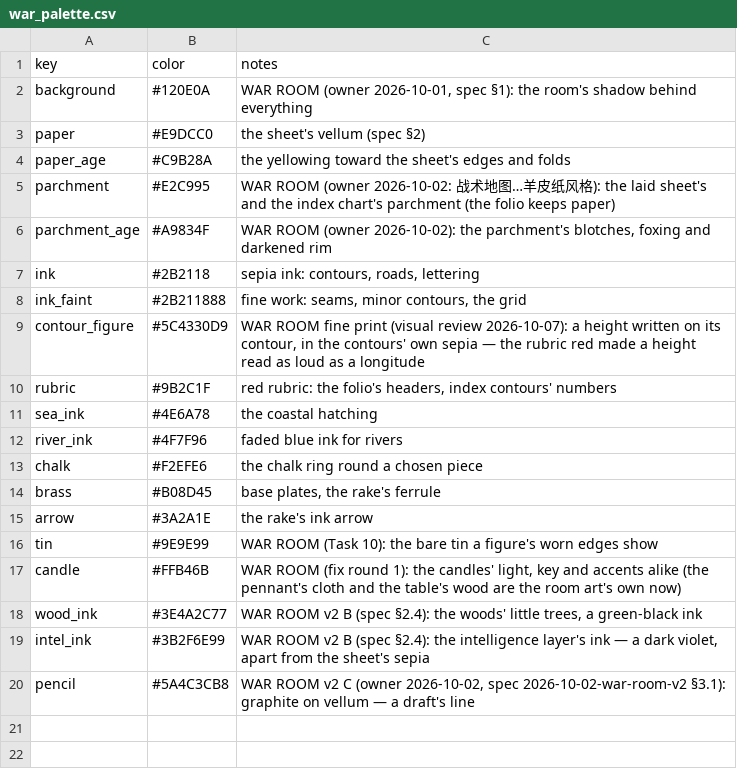
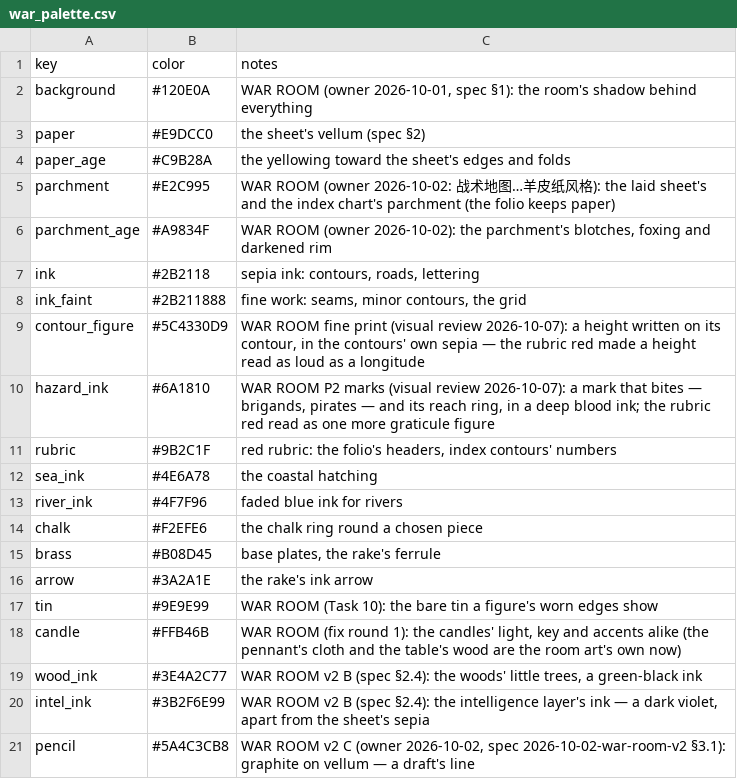
Before and after one commit to samuelzhang1201/game_design, a CSV file: data/war_palette.csv, drawn as a sheet; the diff names each change by its address in the sheet, - before the commit and + after, or states it on an @@ line.

```diff
--- a/data/war_palette.csv
+++ b/data/war_palette.csv
+row 10: hazard_ink | #6A1810 | WAR ROOM P2 marks (visual review 2026-10-07): a mark that bites — brigands, pirates — and its reach ring, in a deep blood ink; the rubric red read as one more graticule figure
```
Also changed, not shown: data/balance.csv, data/war_marks.csv, 15 other files.
